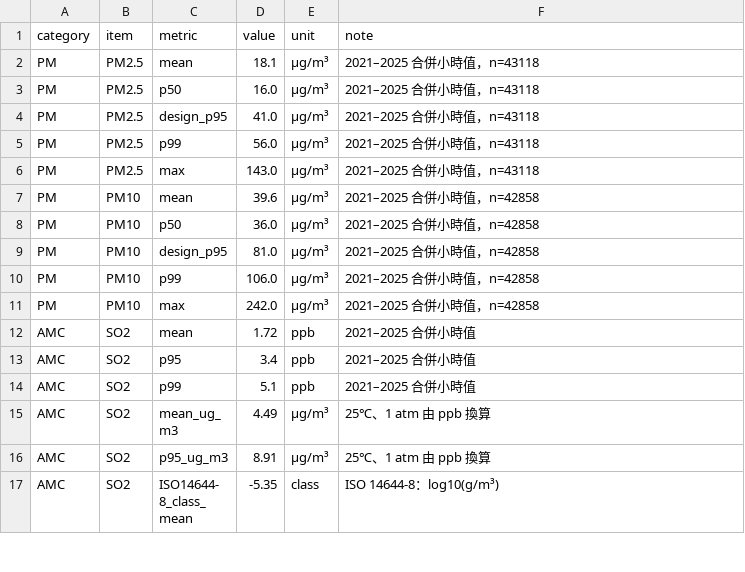
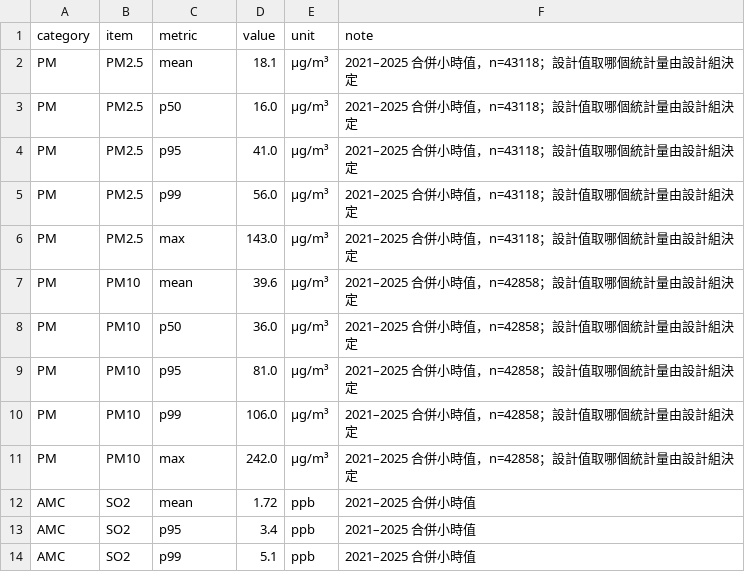
Before and after one commit to jungswork/TSMC_Project, a CSV file: data/processed/01_design_inputs_Nanzih.csv, drawn as a sheet; only a part is shown; the shorter side is filled out with more unchanged rows.

Commit message:
移除 design_p95 標記

```diff
--- a/data/processed/01_design_inputs_Nanzih.csv
+++ b/data/processed/01_design_inputs_Nanzih.csv
@@ -1,12 +1,12 @@
 category,item,metric,value,unit,note
-PM,PM2.5,mean,18.1,µg/m³,2021–2025 合併小時值，n=43118
-PM,PM2.5,p50,16.0,µg/m³,2021–2025 合併小時值，n=43118
-PM,PM2.5,design_p95,41.0,µg/m³,2021–2025 合併小時值，n=43118
-PM,PM2.5,p99,56.0,µg/m³,2021–2025 合併小時值，n=43118
-PM,PM2.5,max,143.0,µg/m³,2021–2025 合併小時值，n=43118
-PM,PM10,mean,39.6,µg/m³,2021–2025 合併小時值，n=42858
-PM,PM10,p50,36.0,µg/m³,2021–2025 合併小時值，n=42858
-PM,PM10,design_p95,81.0,µg/m³,2021–2025 合併小時值，n=42858
-PM,PM10,p99,106.0,µg/m³,2021–2025 合併小時值，n=42858
-PM,PM10,max,242.0,µg/m³,2021–2025 合併小時值，n=42858
+PM,PM2.5,mean,18.1,µg/m³,2021–2025 合併小時值，n=43118；設計值取哪個統計量由設計組決定
+PM,PM2.5,p50,16.0,µg/m³,2021–2025 合併小時值，n=43118；設計值取哪個統計量由設計組決定
+PM,PM2.5,p95,41.0,µg/m³,2021–2025 合併小時值，n=43118；設計值取哪個統計量由設計組決定
+PM,PM2.5,p99,56.0,µg/m³,2021–2025 合併小時值，n=43118；設計值取哪個統計量由設計組決定
+PM,PM2.5,max,143.0,µg/m³,2021–2025 合併小時值，n=43118；設計值取哪個統計量由設計組決定
+PM,PM10,mean,39.6,µg/m³,2021–2025 合併小時值，n=42858；設計值取哪個統計量由設計組決定
+PM,PM10,p50,36.0,µg/m³,2021–2025 合併小時值，n=42858；設計值取哪個統計量由設計組決定
+PM,PM10,p95,81.0,µg/m³,2021–2025 合併小時值，n=42858；設計值取哪個統計量由設計組決定
+PM,PM10,p99,106.0,µg/m³,2021–2025 合併小時值，n=42858；設計值取哪個統計量由設計組決定
+PM,PM10,max,242.0,µg/m³,2021–2025 合併小時值，n=42858；設計值取哪個統計量由設計組決定
 AMC,SO2,mean,1.72,ppb,2021–2025 合併小時值
```
